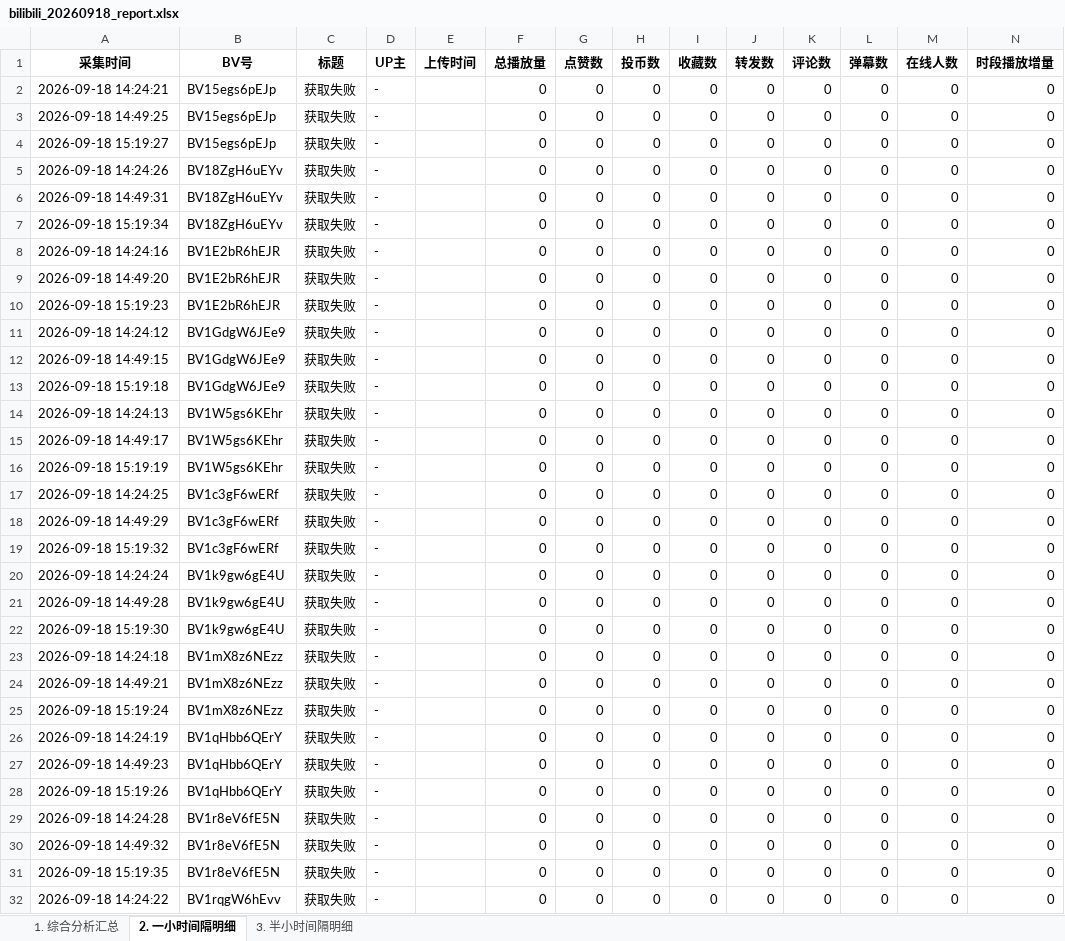
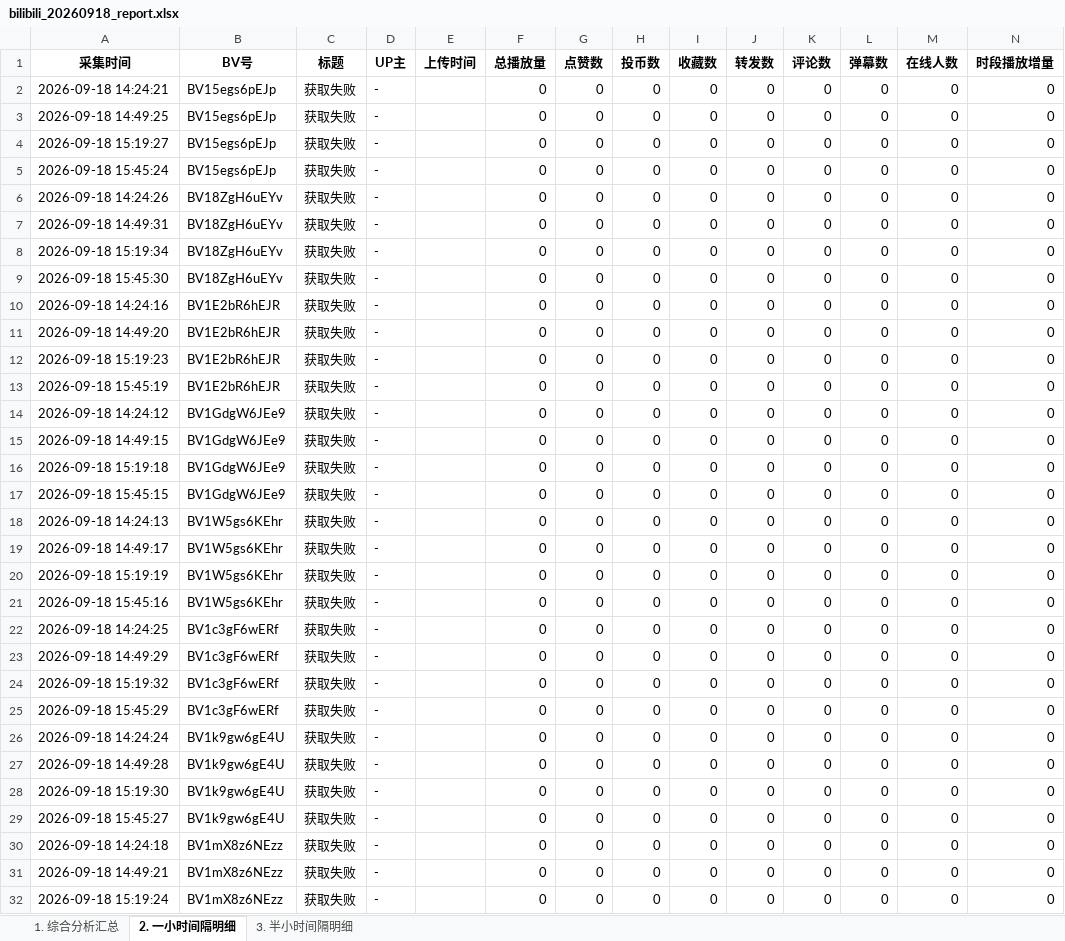
Before and after one commit to anqideng1987/bilibili-dashboard, an Excel workbook: bilibili_20260918_report.xlsx, sheet 2. 一小时间隔明细, drawn as a sheet; only a part is shown; the shorter side is filled out with more unchanged rows; values as stored, in another font and other column widths than the file's, no borders; the diff covers the shown part only; the diff names each change by its address in the sheet, - before the commit and + after, or states it on an @@ line.

```diff
--- a/bilibili_20260918_report.xlsx (sheet 2. 一小时间隔明细)
+++ b/bilibili_20260918_report.xlsx (sheet 2. 一小时间隔明细)
+row 5: 2026-09-18 15:45:24 | BV15egs6pEJp | 获取失败 | - |  | 0 | 0 | 0 | 0 | 0 | 0 | 0 | 0 | 0
+row 9: 2026-09-18 15:45:30 | BV18ZgH6uEYv | 获取失败 | - |  | 0 | 0 | 0 | 0 | 0 | 0 | 0 | 0 | 0
+row 13: 2026-09-18 15:45:19 | BV1E2bR6hEJR | 获取失败 | - |  | 0 | 0 | 0 | 0 | 0 | 0 | 0 | 0 | 0
+row 17: 2026-09-18 15:45:15 | BV1GdgW6JEe9 | 获取失败 | - |  | 0 | 0 | 0 | 0 | 0 | 0 | 0 | 0 | 0
+row 21: 2026-09-18 15:45:16 | BV1W5gs6KEhr | 获取失败 | - |  | 0 | 0 | 0 | 0 | 0 | 0 | 0 | 0 | 0
+row 25: 2026-09-18 15:45:29 | BV1c3gF6wERf | 获取失败 | - |  | 0 | 0 | 0 | 0 | 0 | 0 | 0 | 0 | 0
+row 29: 2026-09-18 15:45:27 | BV1k9gw6gE4U | 获取失败 | - |  | 0 | 0 | 0 | 0 | 0 | 0 | 0 | 0 | 0
```
Also changed, not shown: 5 added rows elsewhere in this sheet, sheet 3. 半小时间隔明细.
